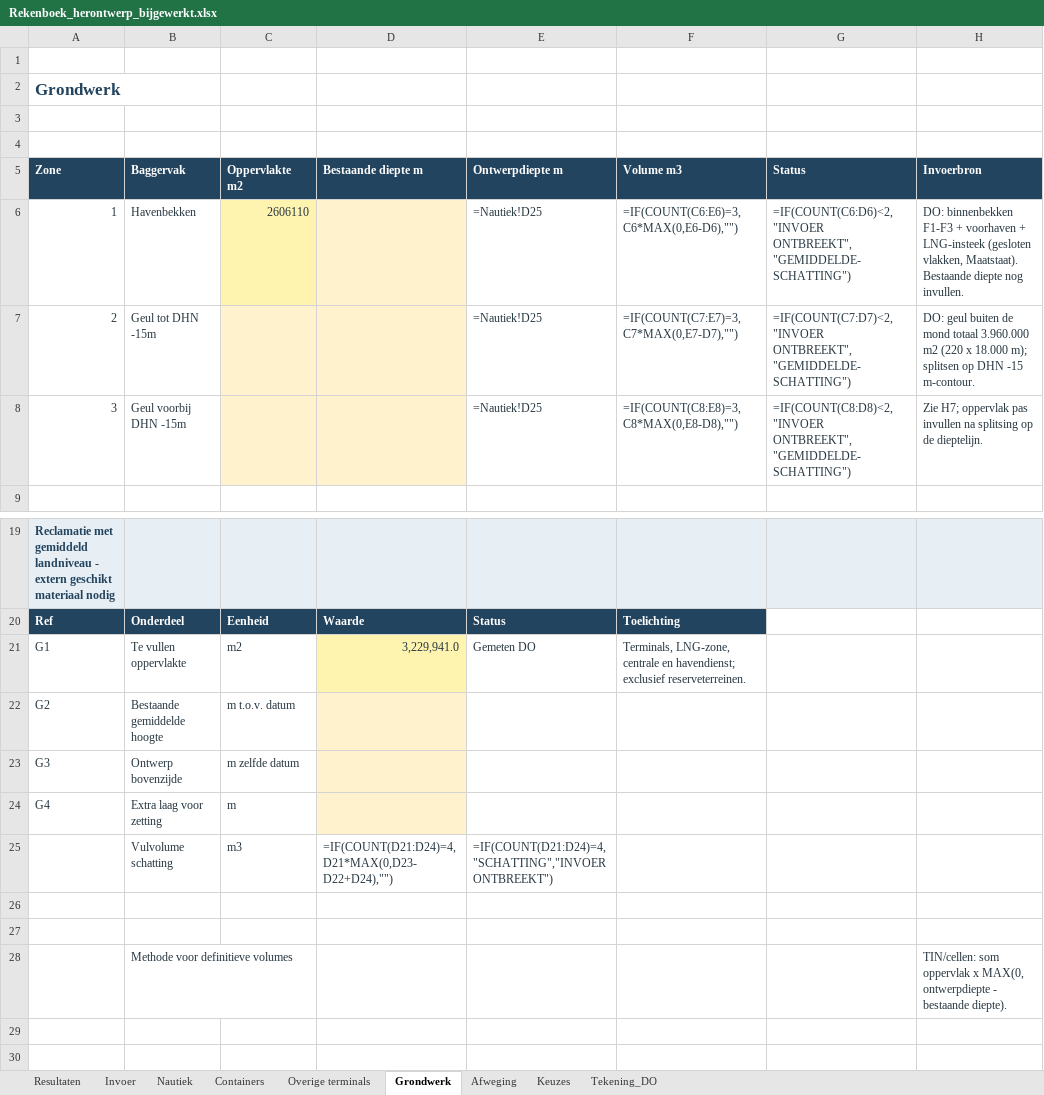
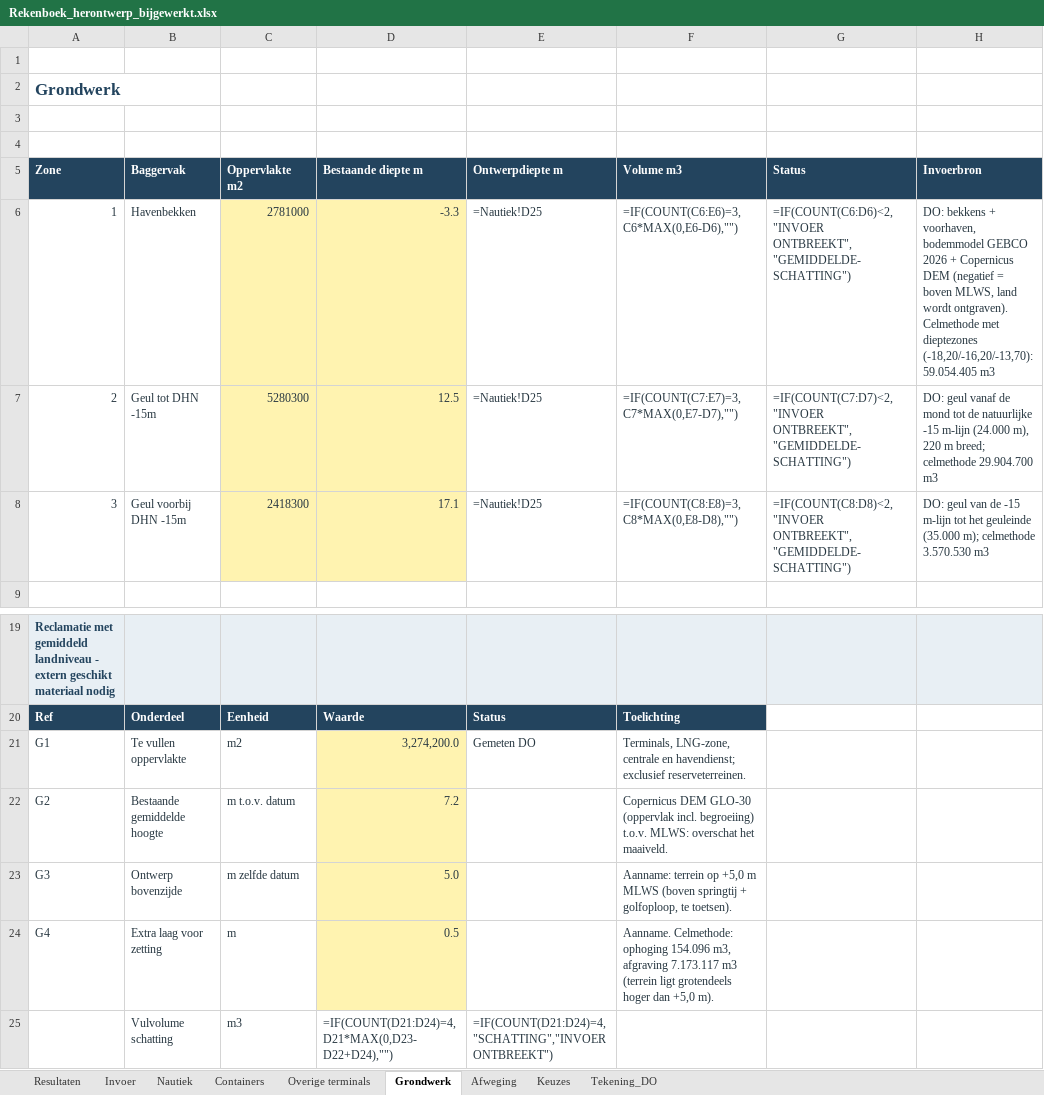
Before and after one commit to Rutmer2004/Leafletmap, an Excel workbook: Onderbouwing/Rekenboek_herontwerp_bijgewerkt.xlsx, sheet Grondwerk, drawn as a sheet; only a part is shown, gaps mark what is left out; the shorter side is filled out with more unchanged rows; values as stored, in another font and other column widths than the file's, no borders; formulas without a stored value are shown as written; the diff names each change by its address in the sheet, - before the commit and + after, or states it on an @@ line.

```diff
--- a/Onderbouwing/Rekenboek_herontwerp_bijgewerkt.xlsx (sheet Grondwerk)
+++ b/Onderbouwing/Rekenboek_herontwerp_bijgewerkt.xlsx (sheet Grondwerk)
-C6 (Oppervlakte m2): 2606110
+C6 (Oppervlakte m2): 2781000
-D6 (Bestaande diepte m): (empty)
+D6 (Bestaande diepte m): -3.3
-D6 fill: #FFF2CC
+D6 fill: #FFF3B0
-H6 (Invoerbron): DO: binnenbekken F1-F3 + voorhaven + LNG-insteek (gesloten vlakken, Maatstaat). Bestaande diepte nog invullen.
+H6 (Invoerbron): DO: bekkens + voorhaven, bodemmodel GEBCO 2026 + Copernicus DEM (negatief = boven MLWS, land wordt ontgraven). Celmethode met dieptezones (-18,20/-16,20/-13,70): 59.054.405 m3
-C7 (Oppervlakte m2): (empty)
+C7 (Oppervlakte m2): 5280300
-C7:D8 fill: #FFF2CC
+C7:D8 fill: #FFF3B0
-D7 (Bestaande diepte m): (empty)
+D7 (Bestaande diepte m): 12.5
-H7 (Invoerbron): DO: geul buiten de mond totaal 3.960.000 m2 (220 x 18.000 m); splitsen op DHN -15 m-contour.
+H7 (Invoerbron): DO: geul vanaf de mond tot de natuurlijke -15 m-lijn (24.000 m), 220 m breed; celmethode 29.904.700 m3
-C8 (Oppervlakte m2): (empty)
+C8 (Oppervlakte m2): 2418300
-D8 (Bestaande diepte m): (empty)
+D8 (Bestaande diepte m): 17.1
-H8 (Invoerbron): Zie H7; oppervlak pas invullen na splitsing op de dieptelijn.
+H8 (Invoerbron): DO: geul van de -15 m-lijn tot het geuleinde (35.000 m); celmethode 3.570.530 m3
-D21 (Bestaande diepte m): 3,229,941.0
+D21 (Bestaande diepte m): 3,274,200.0
-D22 (Bestaande diepte m): (empty)
+D22 (Bestaande diepte m): 7.2
-D22:D24 fill: #FFF2CC
+D22:D24 fill: #FFF3B0
-F22 (Volume m3): (empty)
+F22 (Volume m3): Copernicus DEM GLO-30 (oppervlak incl. begroeiing) t.o.v. MLWS: overschat het maaiveld.
-D23 (Bestaande diepte m): (empty)
+D23 (Bestaande diepte m): 5.0
-F23 (Volume m3): (empty)
+F23 (Volume m3): Aanname: terrein op +5,0 m MLWS (boven springtij + golfoploop, te toetsen).
-D24 (Bestaande diepte m): (empty)
+D24 (Bestaande diepte m): 0.5
-F24 (Volume m3): (empty)
+F24 (Volume m3): Aanname. Celmethode: ophoging 154.096 m3, afgraving 7.173.117 m3 (terrein ligt grotendeels hoger dan +5,0 m).
```
Also changed, not shown: sheet Tekening_DO, sheet Keuzes, sheet Nautiek, Maatstaat/Maatstaat_en_coordinaten.xlsx, 21 other files.
